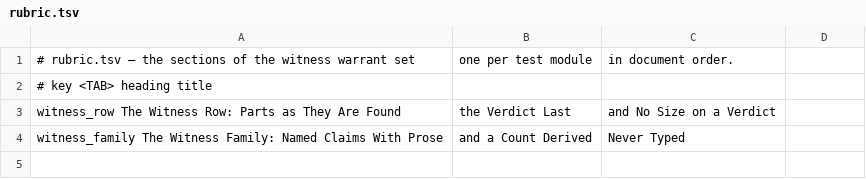
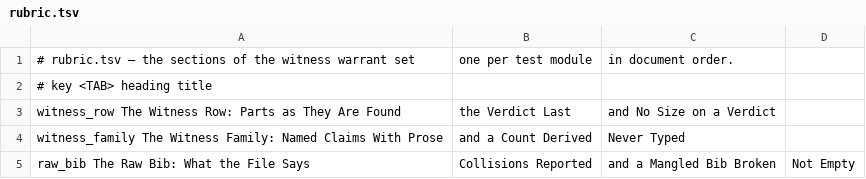
Before and after one commit to mikemol/mtools, a TSV file: witness/rubric.tsv, drawn as a sheet; the diff names each change by its address in the sheet, - before the commit and + after, or states it on an @@ line.

```diff
--- a/witness/rubric.tsv
+++ b/witness/rubric.tsv
+row 5: raw_bib The Raw Bib: What the File Says | Collisions Reported | and a Mangled Bib Broken | Not Empty
```
Also changed, not shown: 4 other files.
